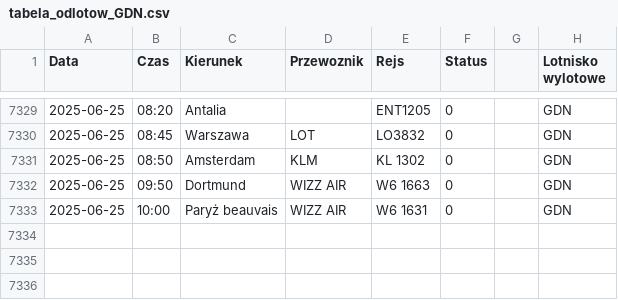
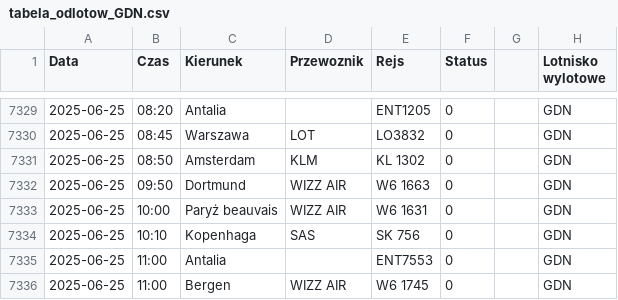
Before and after one commit to dariazielinska/departures-scraper, a CSV file: scraper/scraper_output/tabela_odlotow_GDN.csv, drawn as a sheet; only a part is shown, gaps mark what is left out.

```diff
--- a/scraper/scraper_output/tabela_odlotow_GDN.csv
+++ b/scraper/scraper_output/tabela_odlotow_GDN.csv
@@ -7333 +7333,4 @@ Data;Czas;Kierunek;Przewoznik;Rejs;Status;;Lotnisko wylotowe
 2025-06-25;10:00;Paryż beauvais;WIZZ AIR;W6 1631;0;;"GDN"
+2025-06-25;10:10;Kopenhaga;SAS;SK 756;0;;"GDN"
+2025-06-25;11:00;Antalia;;ENT7553;0;;"GDN"
+2025-06-25;11:00;Bergen;WIZZ AIR;W6 1745;0;;"GDN"
```
Also changed, not shown: 1 other file.
